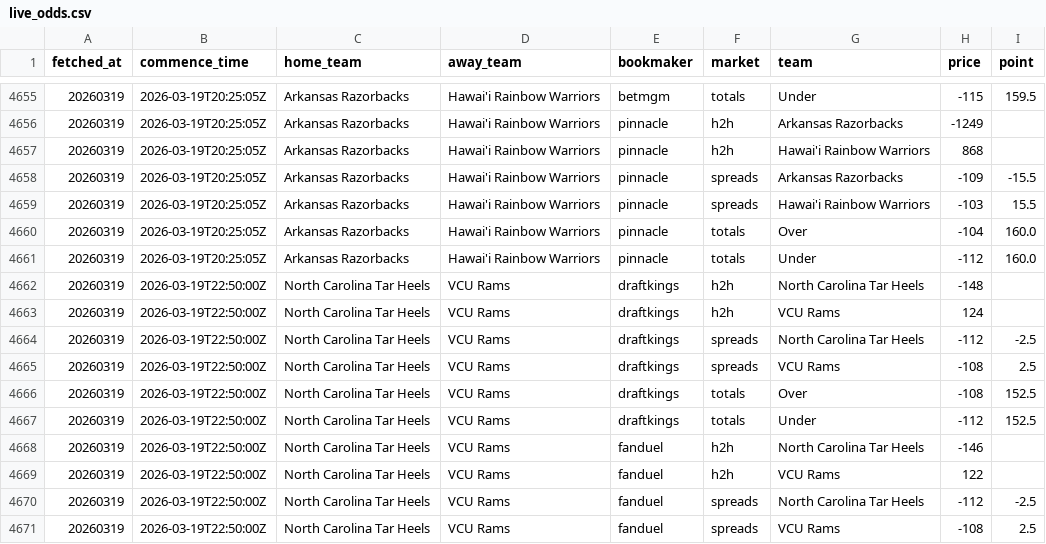
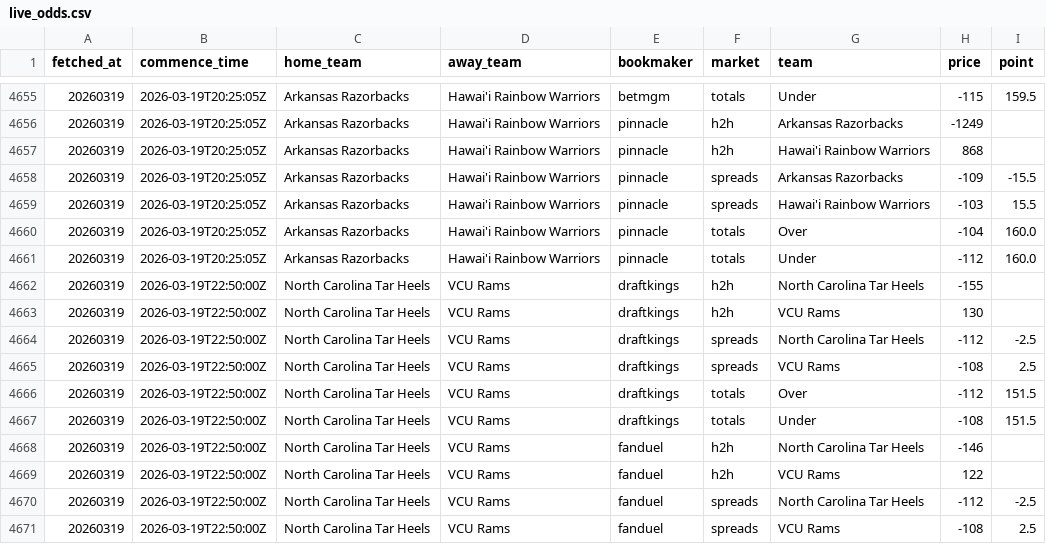
Before and after one commit to ctorres2406/sixth-sense-strategy, a CSV file: data/live_odds.csv, drawn as a sheet; only a part is shown, gaps mark what is left out.

```diff
--- a/data/live_odds.csv
+++ b/data/live_odds.csv
@@ -4661,8 +4661,8 @@ fetched_at,commence_time,home_team,away_team,bookmaker,market,team,price,point
 20260319,2026-03-19T20:25:05Z,Arkansas Razorbacks,Hawai'i Rainbow Warriors,pinnacle,totals,Under,-112,160.0
-20260319,2026-03-19T22:50:00Z,North Carolina Tar Heels,VCU Rams,draftkings,h2h,North Carolina Tar Heels,-148,
-20260319,2026-03-19T22:50:00Z,North Carolina Tar Heels,VCU Rams,draftkings,h2h,VCU Rams,124,
+20260319,2026-03-19T22:50:00Z,North Carolina Tar Heels,VCU Rams,draftkings,h2h,North Carolina Tar Heels,-155,
+20260319,2026-03-19T22:50:00Z,North Carolina Tar Heels,VCU Rams,draftkings,h2h,VCU Rams,130,
 20260319,2026-03-19T22:50:00Z,North Carolina Tar Heels,VCU Rams,draftkings,spreads,North Carolina Tar Heels,-112,-2.5
 20260319,2026-03-19T22:50:00Z,North Carolina Tar Heels,VCU Rams,draftkings,spreads,VCU Rams,-108,2.5
-20260319,2026-03-19T22:50:00Z,North Carolina Tar Heels,VCU Rams,draftkings,totals,Over,-108,152.5
-20260319,2026-03-19T22:50:00Z,North Carolina Tar Heels,VCU Rams,draftkings,totals,Under,-112,152.5
+20260319,2026-03-19T22:50:00Z,North Carolina Tar Heels,VCU Rams,draftkings,totals,Over,-112,151.5
+20260319,2026-03-19T22:50:00Z,North Carolina Tar Heels,VCU Rams,draftkings,totals,Under,-108,151.5
 20260319,2026-03-19T22:50:00Z,North Carolina Tar Heels,VCU Rams,fanduel,h2h,North Carolina Tar Heels,-146,
```
Also changed, not shown: data/espn_scores.csv.
